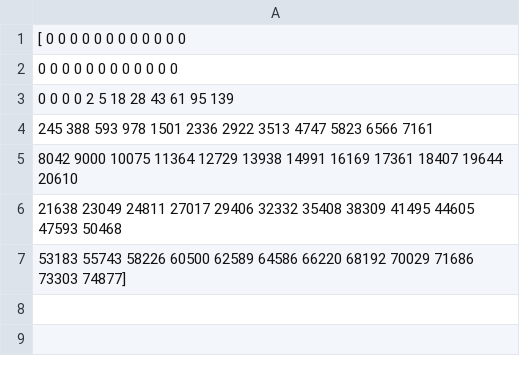
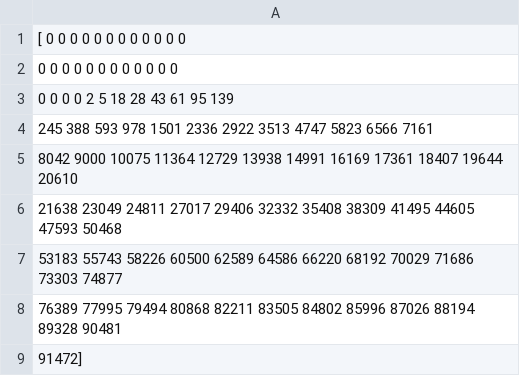
Before and after one commit to bechara-rizk/coronaReady, a CSV file: python_program/data/data_corona_Iran.csv, drawn as a sheet.

```diff
--- a/python_program/data/data_corona_Iran.csv
+++ b/python_program/data/data_corona_Iran.csv
@@ -6,2 +6,4 @@
  21638 23049 24811 27017 29406 32332 35408 38309 41495 44605 47593 50468
- 53183 55743 58226 60500 62589 64586 66220 68192 70029 71686 73303 74877]
+ 53183 55743 58226 60500 62589 64586 66220 68192 70029 71686 73303 74877
+ 76389 77995 79494 80868 82211 83505 84802 85996 87026 88194 89328 90481
+ 91472]
```
Also changed, not shown: python_program/data/data_corona_Japan.csv, python_program/data/data_corona_Lebanon.csv, 15 other files.
